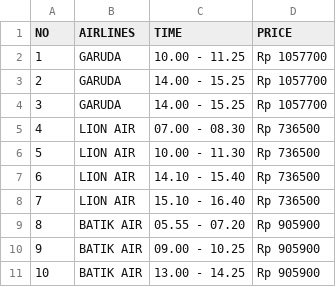
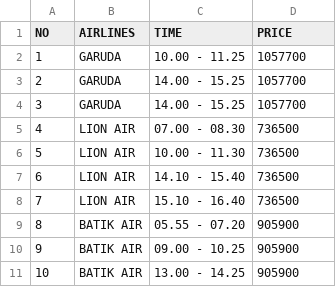
Before and after one commit to farhanamazaya/Pemesanan-Tiket-Pesawat, a CSV file: makassar_denpasar.csv, drawn as a sheet.

Commit message:
Update makassar_denpasar.csv

```diff
--- a/makassar_denpasar.csv
+++ b/makassar_denpasar.csv
@@ -1,11 +1,11 @@
 NO,AIRLINES,TIME,PRICE
-1,GARUDA,10.00 - 11.25,Rp 1057700
-2,GARUDA,14.00 - 15.25,Rp 1057700
-3,GARUDA,14.00 - 15.25,Rp 1057700
-4,LION AIR,07.00 - 08.30,Rp 736500
-5,LION AIR,10.00 - 11.30,Rp 736500
-6,LION AIR,14.10 - 15.40,Rp 736500
-7,LION AIR,15.10 - 16.40,Rp 736500
-8,BATIK AIR,05.55 - 07.20,Rp 905900
-9,BATIK AIR,09.00 - 10.25,Rp 905900
-10,BATIK AIR,13.00 - 14.25,Rp 905900
+1,GARUDA,10.00 - 11.25,1057700
+2,GARUDA,14.00 - 15.25,1057700
+3,GARUDA,14.00 - 15.25,1057700
+4,LION AIR,07.00 - 08.30,736500
+5,LION AIR,10.00 - 11.30,736500
+6,LION AIR,14.10 - 15.40,736500
+7,LION AIR,15.10 - 16.40,736500
+8,BATIK AIR,05.55 - 07.20,905900
+9,BATIK AIR,09.00 - 10.25,905900
+10,BATIK AIR,13.00 - 14.25,905900
```
